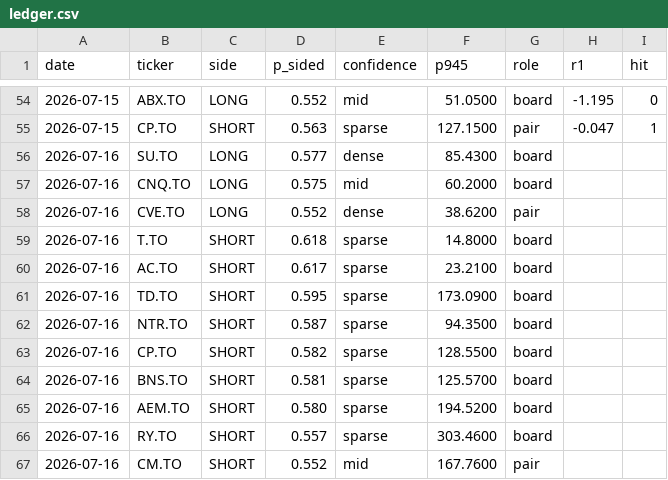
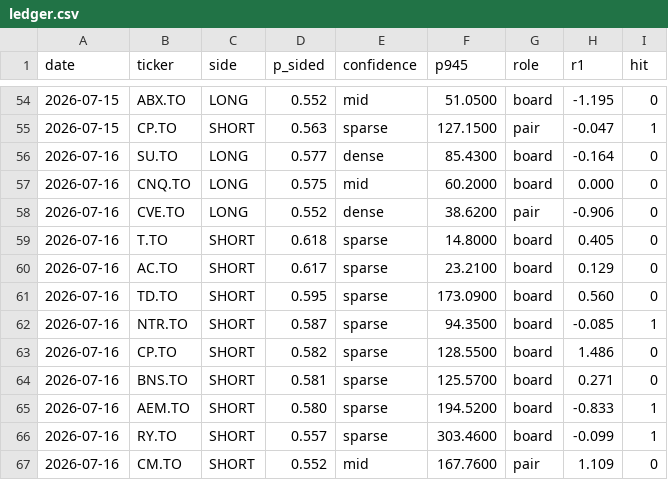
Before and after one commit to rufatb/RB, a CSV file: ledger.csv, drawn as a sheet; only a part is shown, gaps mark what is left out.

```diff
--- a/ledger.csv
+++ b/ledger.csv
@@ -55,13 +55,13 @@ date,ticker,side,p_sided,confidence,p945,role,r1,hit
 2026-07-15,CP.TO,SHORT,0.563,sparse,127.1500,pair,-0.047,1
-2026-07-16,SU.TO,LONG,0.577,dense,85.4300,board,,
-2026-07-16,CNQ.TO,LONG,0.575,mid,60.2000,board,,
-2026-07-16,CVE.TO,LONG,0.552,dense,38.6200,pair,,
-2026-07-16,T.TO,SHORT,0.618,sparse,14.8000,board,,
-2026-07-16,AC.TO,SHORT,0.617,sparse,23.2100,board,,
-2026-07-16,TD.TO,SHORT,0.595,sparse,173.0900,board,,
-2026-07-16,NTR.TO,SHORT,0.587,sparse,94.3500,board,,
-2026-07-16,CP.TO,SHORT,0.582,sparse,128.5500,board,,
-2026-07-16,BNS.TO,SHORT,0.581,sparse,125.5700,board,,
-2026-07-16,AEM.TO,SHORT,0.580,sparse,194.5200,board,,
-2026-07-16,RY.TO,SHORT,0.557,sparse,303.4600,board,,
-2026-07-16,CM.TO,SHORT,0.552,mid,167.7600,pair,,
+2026-07-16,SU.TO,LONG,0.577,dense,85.4300,board,-0.164,0
+2026-07-16,CNQ.TO,LONG,0.575,mid,60.2000,board,0.000,0
+2026-07-16,CVE.TO,LONG,0.552,dense,38.6200,pair,-0.906,0
+2026-07-16,T.TO,SHORT,0.618,sparse,14.8000,board,0.405,0
+2026-07-16,AC.TO,SHORT,0.617,sparse,23.2100,board,0.129,0
+2026-07-16,TD.TO,SHORT,0.595,sparse,173.0900,board,0.560,0
+2026-07-16,NTR.TO,SHORT,0.587,sparse,94.3500,board,-0.085,1
+2026-07-16,CP.TO,SHORT,0.582,sparse,128.5500,board,1.486,0
+2026-07-16,BNS.TO,SHORT,0.581,sparse,125.5700,board,0.271,0
+2026-07-16,AEM.TO,SHORT,0.580,sparse,194.5200,board,-0.833,1
+2026-07-16,RY.TO,SHORT,0.557,sparse,303.4600,board,-0.099,1
+2026-07-16,CM.TO,SHORT,0.552,mid,167.7600,pair,1.109,0
```
Also changed, not shown: 4 other files.
